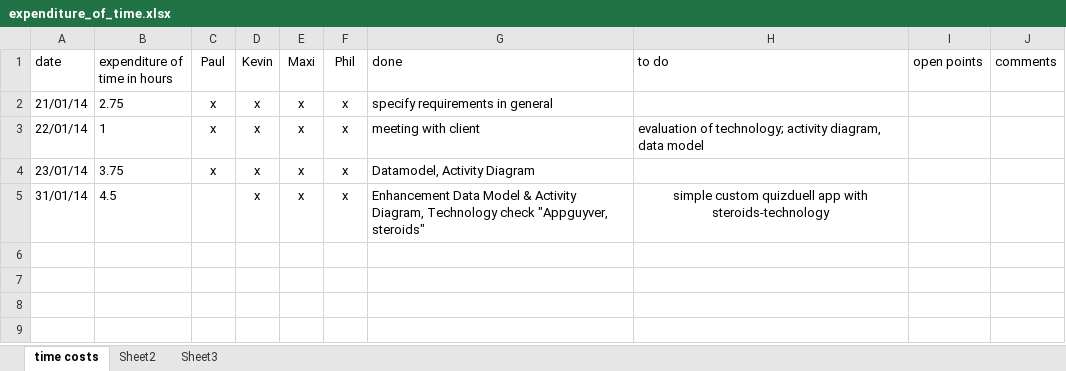
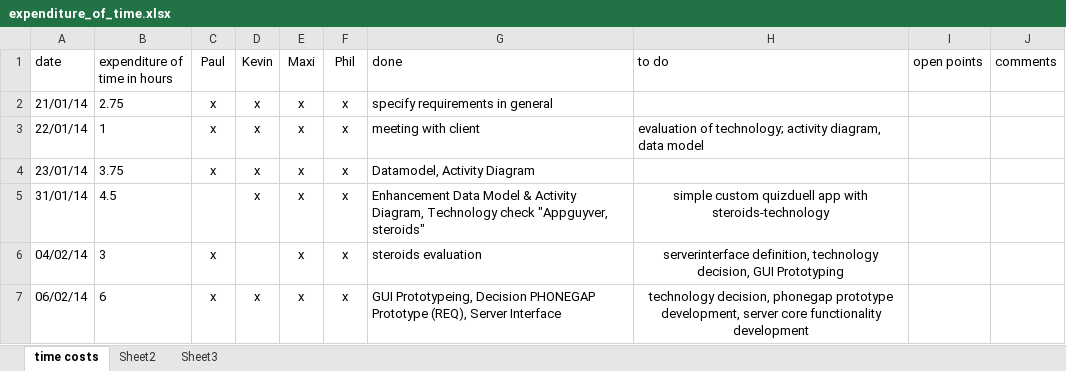
Before and after one commit to Jessi93/Quizduell, an Excel workbook: Documents/expenditure_of_time.xlsx, sheet time costs, drawn as a sheet; values as stored, in another font and other column widths than the file's, no borders; the diff names each change by its address in the sheet, - before the commit and + after, or states it on an @@ line.

```diff
--- a/Documents/expenditure_of_time.xlsx (sheet time costs)
+++ b/Documents/expenditure_of_time.xlsx (sheet time costs)
+row 6: 04/02/14 | 3 | x |  | x | x | steroids evaluation | serverinterface definition, technology decision, GUI Prototyping
+row 7: 06/02/14 | 6 | x | x | x | x | GUI Prototypeing, Decision PHONEGAP Prototype (REQ), Server Interface | technology decision, phonegap prototype development, server core functionality development
```
Also changed, not shown: Documents/Concept/Requirements_ProjektQuizduellApp.xlsx, 1 other file.
